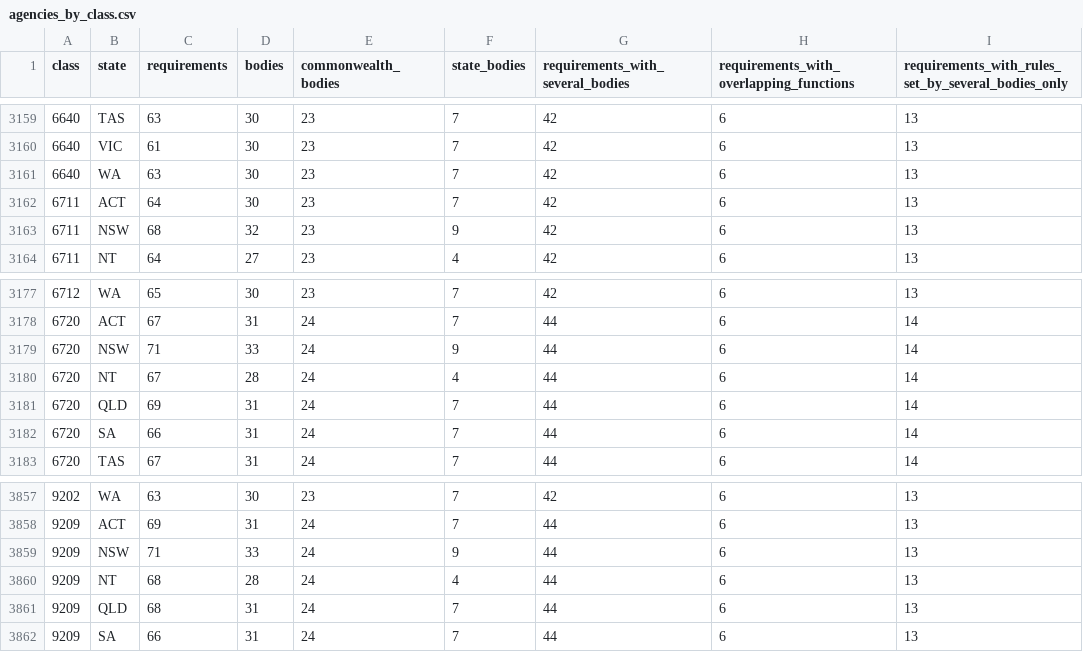
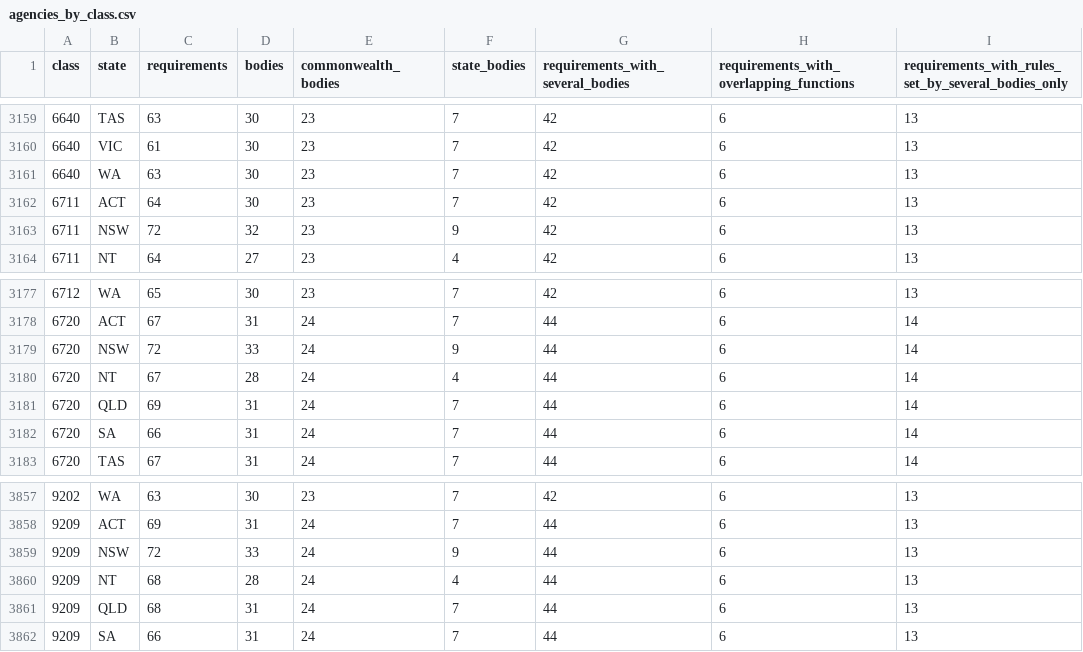
Before and after one commit to jabthebeer/Competition-in-Australia-analysis, a CSV file: data/processed/legislation/agencies_by_class.csv, drawn as a sheet; only a part is shown, gaps mark what is left out; the diff names each change by its address in the sheet, - before the commit and + after, or states it on an @@ line.

```diff
--- a/data/processed/legislation/agencies_by_class.csv
+++ b/data/processed/legislation/agencies_by_class.csv
-C3163 (requirements): 68
+C3163 (requirements): 72
-C3179 (requirements): 71
+C3179 (requirements): 72
-C3859 (requirements): 71
+C3859 (requirements): 72
```
Also changed, not shown: data/processed/legislation/links_summary.csv, data/processed/legislation/nsw_catalogue.csv, 10 other files.
